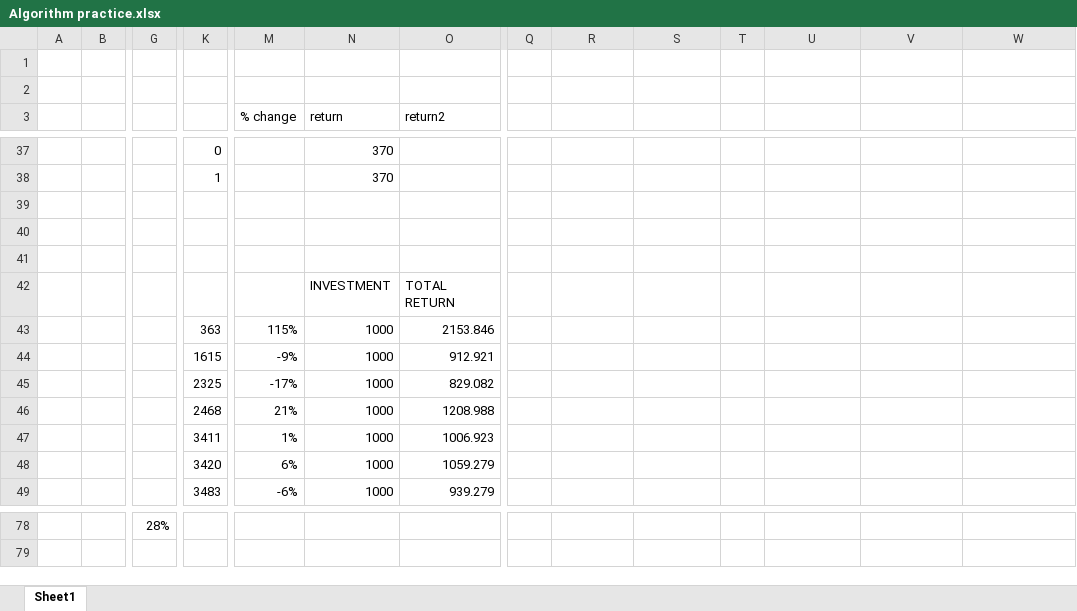
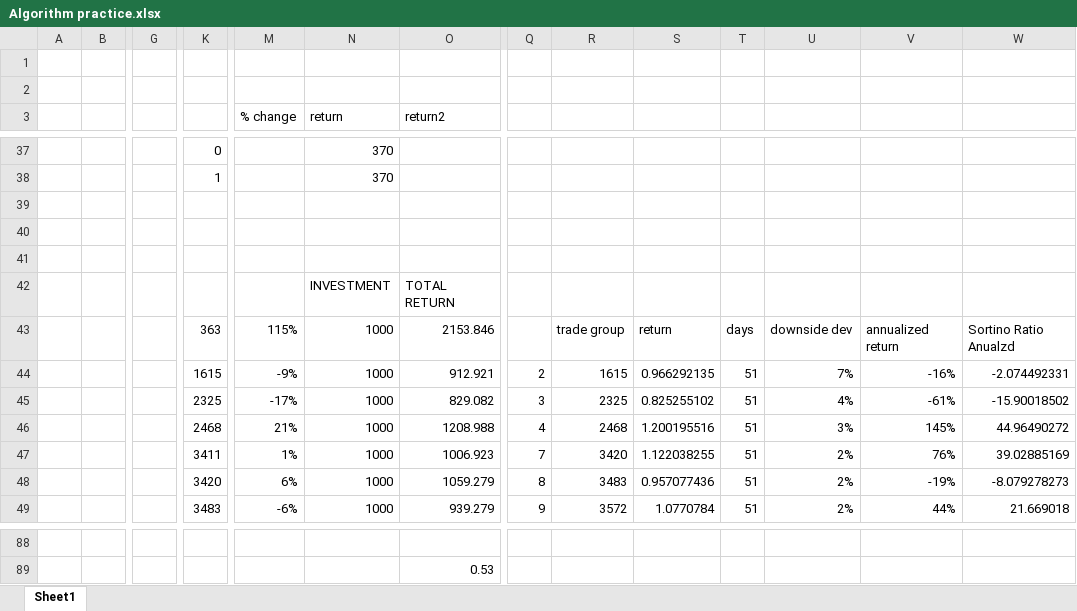
Before and after one commit to what-that-noise/trade, an Excel workbook: Algorithm practice.xlsx, sheet Sheet1, drawn as a sheet; only a part is shown, gaps mark what is left out; values as stored, in another font and other column widths than the file's, no borders; charts and pictures not drawn; removed rows and columns are numbered as before the commit, all else as after; rows hold the shown columns only; the diff covers the shown part only; the diff names each change by its address in the sheet, - before the commit and + after, or states it on an @@ line.

```diff
--- a/Algorithm practice.xlsx (sheet Sheet1)
+++ b/Algorithm practice.xlsx (sheet Sheet1)
-row 43:  |  |  | 363 | 115% | 1000 | 2153.846
-row 44:  |  |  | 1615 | -9% | 1000 | 912.921
-row 45:  |  |  | 2325 | -17% | 1000 | 829.082
+row 43:  |  |  | 363 | 115% | 1000 | 2153.846 |  | trade group | return | days | downside dev | annualized return | Sortino Ratio Anualzd
+row 44:  |  |  | 1615 | -9% | 1000 | 912.921 | 2 | 1615 | 0.966292135 | 51 | 7% | -16% | -2.074492331
+row 45:  |  |  | 2325 | -17% | 1000 | 829.082 | 3 | 2325 | 0.825255102 | 51 | 4% | -61% | -15.90018502
-Q46: (empty)
+Q46: 4
-R46: (empty)
+R46: 2468
-S46: (empty)
+S46: 1.200195516
-T46:T49: (empty)
+T46:T49: 51
-U46: (empty)
+U46: 3%
-V46: (empty)
+V46: 145%
-W46: (empty)
+W46: 44.96490272
-Q47: (empty)
+Q47: 7
-R47: (empty)
+R47: 3420
-S47: (empty)
+S47: 1.122038255
-U47:U49: (empty)
+U47:U49: 2%
-V47: (empty)
+V47: 76%
-W47: (empty)
+W47: 39.02885169
-Q48: (empty)
+Q48: 8
-R48: (empty)
+R48: 3483
-S48: (empty)
+S48: 0.957077436
-V48: (empty)
+V48: -19%
-W48: (empty)
+W48: -8.079278273
-Q49: (empty)
+Q49: 9
-R49: (empty)
+R49: 3572
-S49: (empty)
+S49: 1.0770784
-V49: (empty)
+V49: 44%
-W49: (empty)
+W49: 21.669018
-G88: 28%
+G88: (empty)
+row 89:  |  |  |  |  |  | 0.53
```
Also changed, not shown: 17 added rows, 7 removed rows and 40 edited cells elsewhere in this sheet, charts or pictures, 1 other file.
